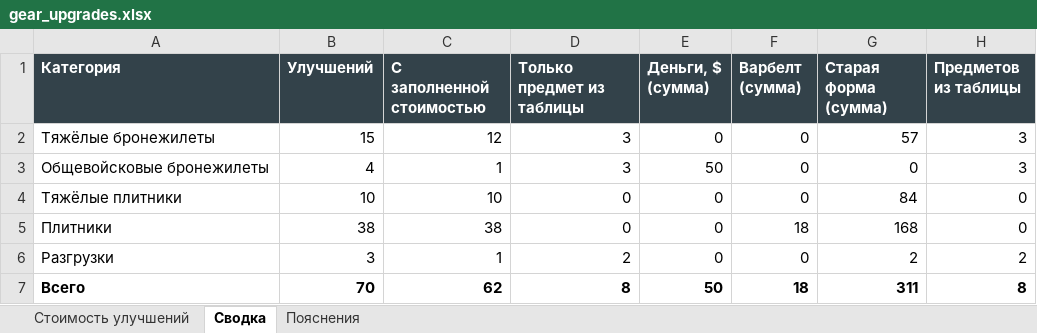
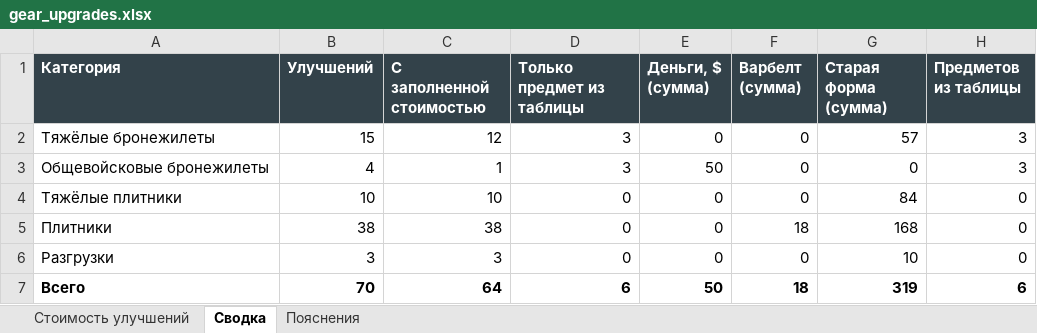
Before and after one commit to kost715/super-waffle, an Excel workbook: shop/source/gear_upgrades.xlsx, sheet Сводка, drawn as a sheet; values as stored, in another font and other column widths than the file's, no borders; the diff names each change by its address in the sheet, - before the commit and + after, or states it on an @@ line.

```diff
--- a/shop/source/gear_upgrades.xlsx (sheet Сводка)
+++ b/shop/source/gear_upgrades.xlsx (sheet Сводка)
-C6 (С заполненной стоимостью): 1
+C6 (С заполненной стоимостью): 3
-D6 (Только предмет из таблицы): 2
+D6 (Только предмет из таблицы): 0
-G6 (Старая форма (сумма)): 2
+G6 (Старая форма (сумма)): 10
-H6 (Предметов из таблицы): 2
+H6 (Предметов из таблицы): 0
-C7 (С заполненной стоимостью): 62
+C7 (С заполненной стоимостью): 64
-D7 (Только предмет из таблицы): 8
+D7 (Только предмет из таблицы): 6
-G7 (Старая форма (сумма)): 311
+G7 (Старая форма (сумма)): 319
-H7 (Предметов из таблицы): 8
+H7 (Предметов из таблицы): 6
```
Also changed, not shown: sheet Стоимость улучшений, sheet Пояснения, shop/source/upgrades.xlsx, 25 other files.
